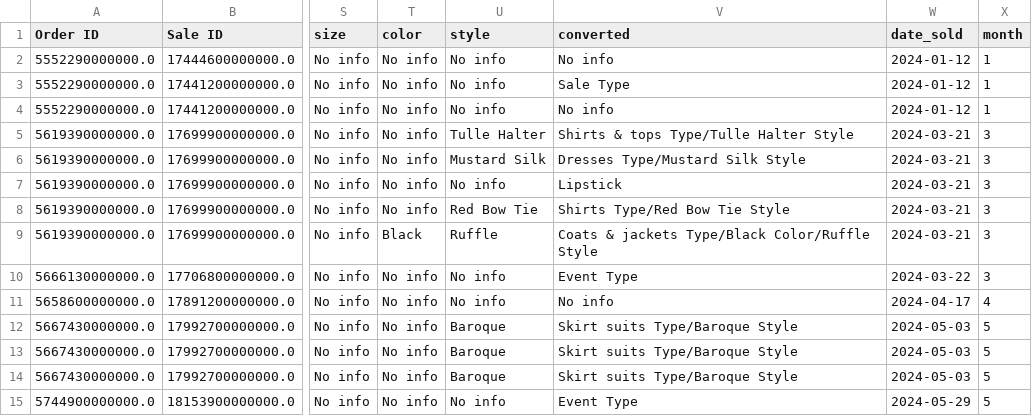
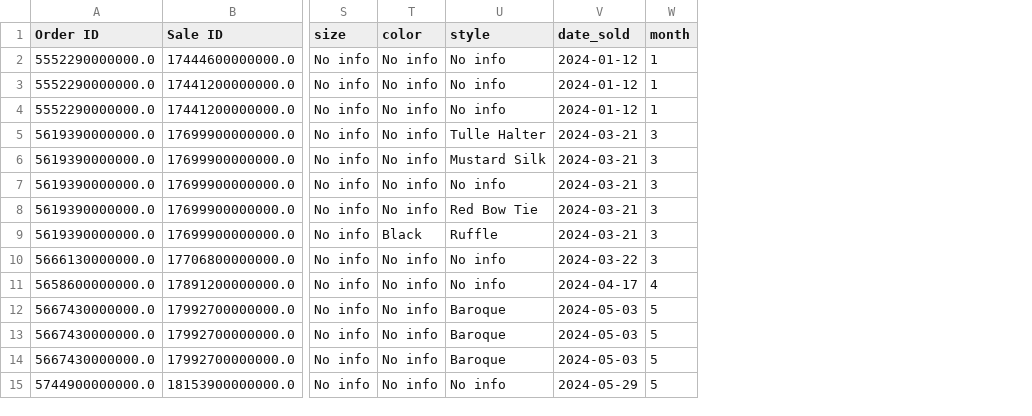
Before and after one commit to ezishr/NEO_InspiredFashion, a CSV file: return_orders_df.csv, drawn as a sheet; only a part is shown, gaps mark what is left out; the diff names each change by its address in the sheet, - before the commit and + after, or states it on an @@ line.

```diff
--- a/return_orders_df.csv
+++ b/return_orders_df.csv
-column V (converted), rows 2-15: No info | Sale Type | No info | Shirts & tops Type/Tulle Halter Style | Dresses Type/Mustard Silk Style | Lipstick | Shirts Type/Red Bow Tie Style | Coats & jackets Type/Black Color/Ruffle Style | Event Type | No info | Skirt suits Type/Baroque Style | Skirt suits Type/Baroque Style | Skirt suits Type/Baroque Style | Event Type
```
Also changed, not shown: 2 other files.
